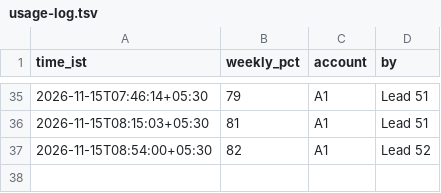
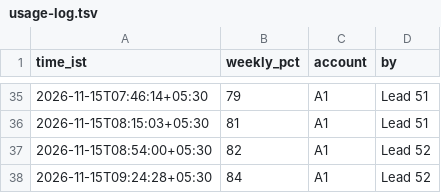
Before and after one commit to expat-ready/xpatready, a TSV file: ai-workers/problem-1-pathway-setup-and-form-filling/product/cockpit/usage-log.tsv, drawn as a sheet; only a part is shown, gaps mark what is left out; the diff names each change by its address in the sheet, - before the commit and + after, or states it on an @@ line.

```diff
--- a/ai-workers/problem-1-pathway-setup-and-form-filling/product/cockpit/usage-log.tsv
+++ b/ai-workers/problem-1-pathway-setup-and-form-filling/product/cockpit/usage-log.tsv
+row 38: 2026-11-15T09:24:28+05:30 | 84 | A1 | Lead 52
```
Also changed, not shown: 1 other file.
